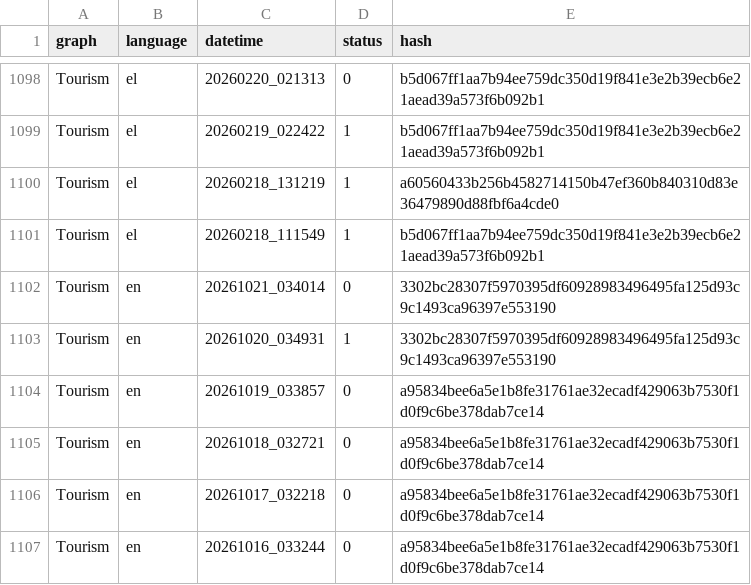
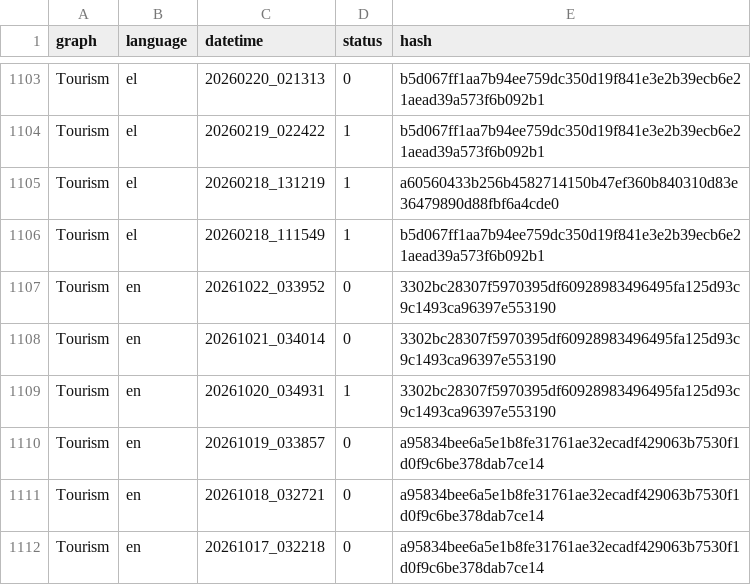
Before and after one commit to hadjittofis/iframetest, a CSV file: logs/DT_Hashes.csv, drawn as a sheet; only a part is shown, gaps mark what is left out; the shorter side is filled out with more unchanged rows; the diff covers the shown part only; the diff names each change by its address in the sheet, - before the commit and + after, or states it on an @@ line.

```diff
--- a/logs/DT_Hashes.csv
+++ b/logs/DT_Hashes.csv
+row 1107: Tourism | en | 20261022_033952 | 0 | 3302bc28307f5970395df60928983496495fa125d93c9c1493ca96397e553190
```
Also changed, not shown: 5 added rows elsewhere in this file, 1 other file.
